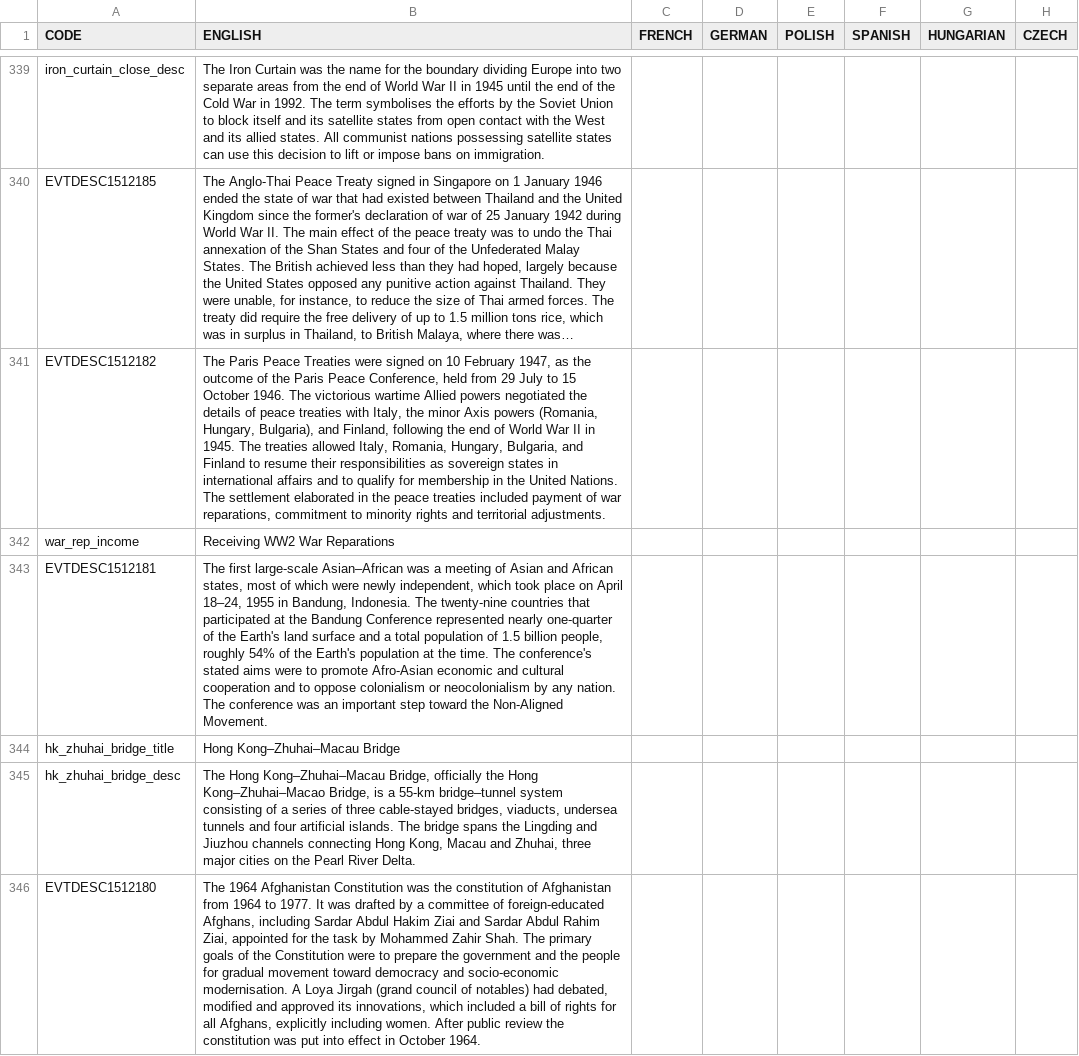
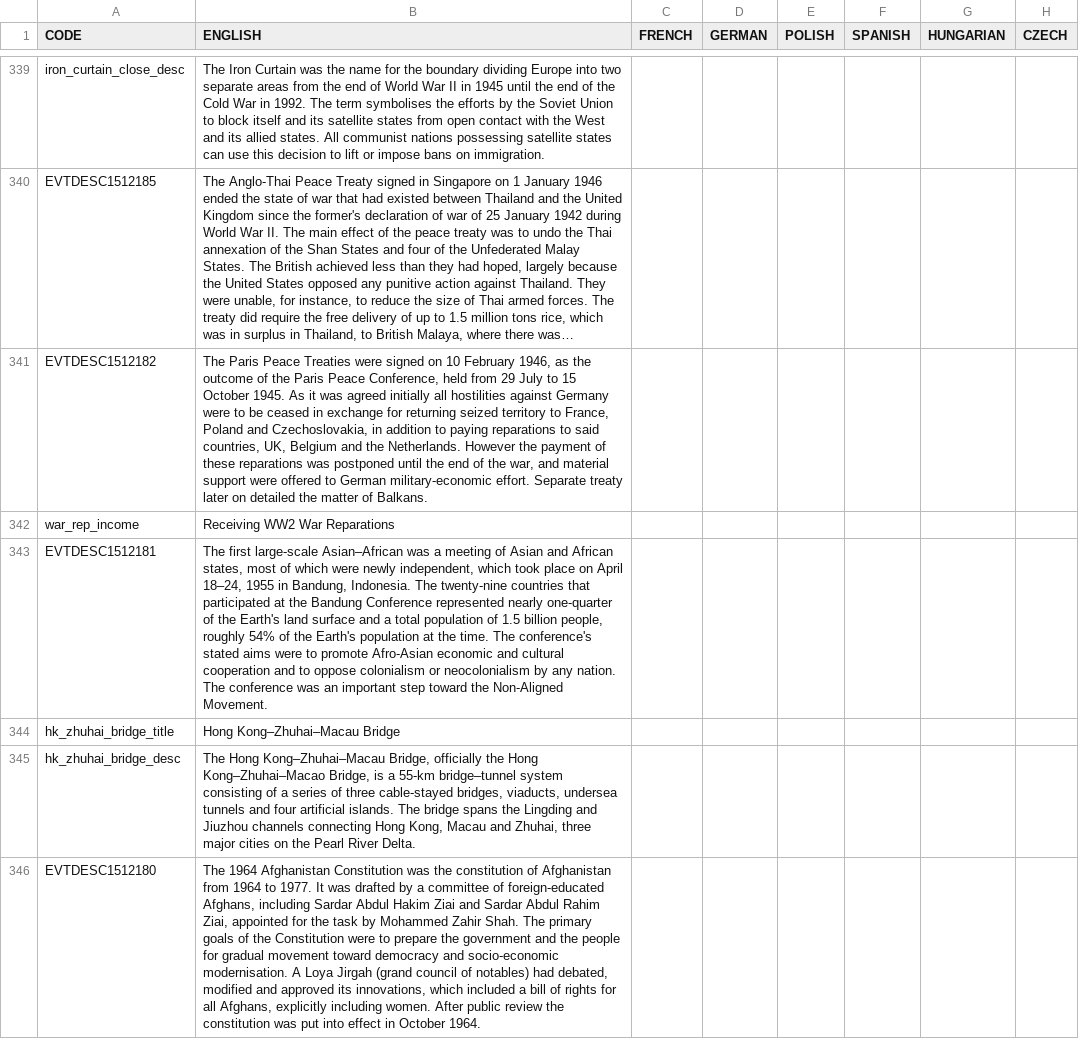
Before and after one commit to Mitusonator/Teufelspakt, a CSV file: Teufelspakt/localisation/Essential Localisation 2.csv, drawn as a sheet; only a part is shown, gaps mark what is left out; long unchanged cells end in …; the diff names each change by its address in the sheet, - before the commit and + after, or states it on an @@ line.

```diff
--- a/Teufelspakt/localisation/Essential Localisation 2.csv
+++ b/Teufelspakt/localisation/Essential Localisation 2.csv
-B341 (ENGLISH): …10 February 1947, as the outcome of the Paris Peace Conference, held from 29 July to 15 October 1946. The victorious wartime Allied powers negotiated the details of peace treaties with Italy, the minor Axis powers (Romania, Hungary, Bulgaria), and Finland, following the end of World War II in 1945. The treaties allowed Italy, Romania, Hungary, Bulgaria, and Finland to resume their responsibilities as sovereign states in international affairs and to qualify for membership in the United Nations. The settlement elaborated in the peace treaties included payment of war reparations, commitment to minority rights and territorial adjustments.
+B341 (ENGLISH): …10 February 1946, as the outcome of the Paris Peace Conference, held from 29 July to 15 October 1945. As it was agreed initially all hostilities against Germany were to be ceased in exchange for returning seized territory to France, Poland and Czechoslovakia, in addition to paying reparations to said countries, UK, Belgium and the Netherlands. However the payment of these reparations was postponed until the end of the war, and material support were offered to German military-economic effort. Separate treaty later on detailed the matter of Balkans.
```
Also changed, not shown: 12 other files.
